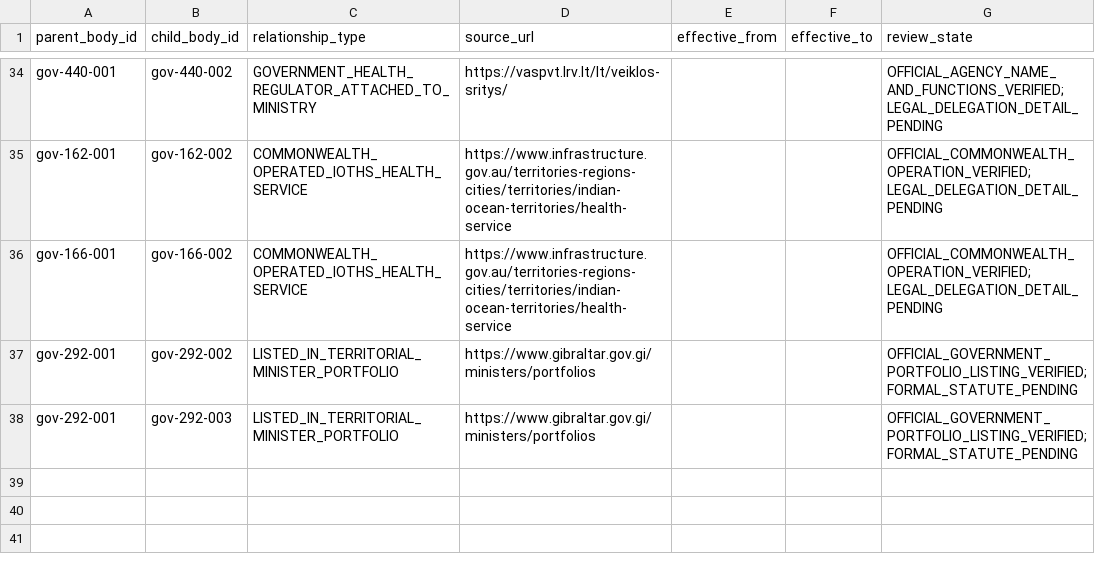
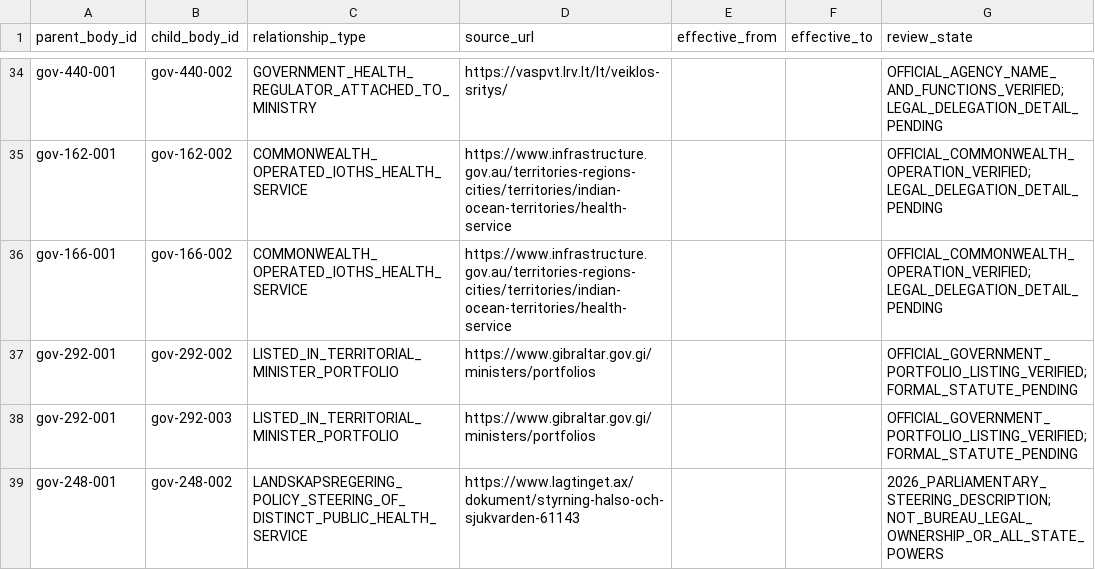
Before and after one commit to PortalHunter/Ethnicy-Based-Optimal-Weight, a CSV file: docs/atlas/handoffs/team-a/data/authority_relationships.csv, drawn as a sheet; only a part is shown, gaps mark what is left out; the diff names each change by its address in the sheet, - before the commit and + after, or states it on an @@ line.

```diff
--- a/docs/atlas/handoffs/team-a/data/authority_relationships.csv
+++ b/docs/atlas/handoffs/team-a/data/authority_relationships.csv
+row 39: gov-248-001 | gov-248-002 | LANDSKAPSREGERING_POLICY_STEERING_OF_DISTINCT_PUBLIC_HEALTH_SERVICE | https://www.lagtinget.ax/dokument/styrning-halso-och-sjukvarden-61143 |  |  | 2026_PARLIAMENTARY_STEERING_DESCRIPTION; NOT_BUREAU_LEGAL_OWNERSHIP_OR_ALL_STATE_POWERS
```
Also changed, not shown: docs/atlas/handoffs/team-a/PROVENANCE.csv, docs/atlas/handoffs/team-a/data/countries.csv, 2 other files.
